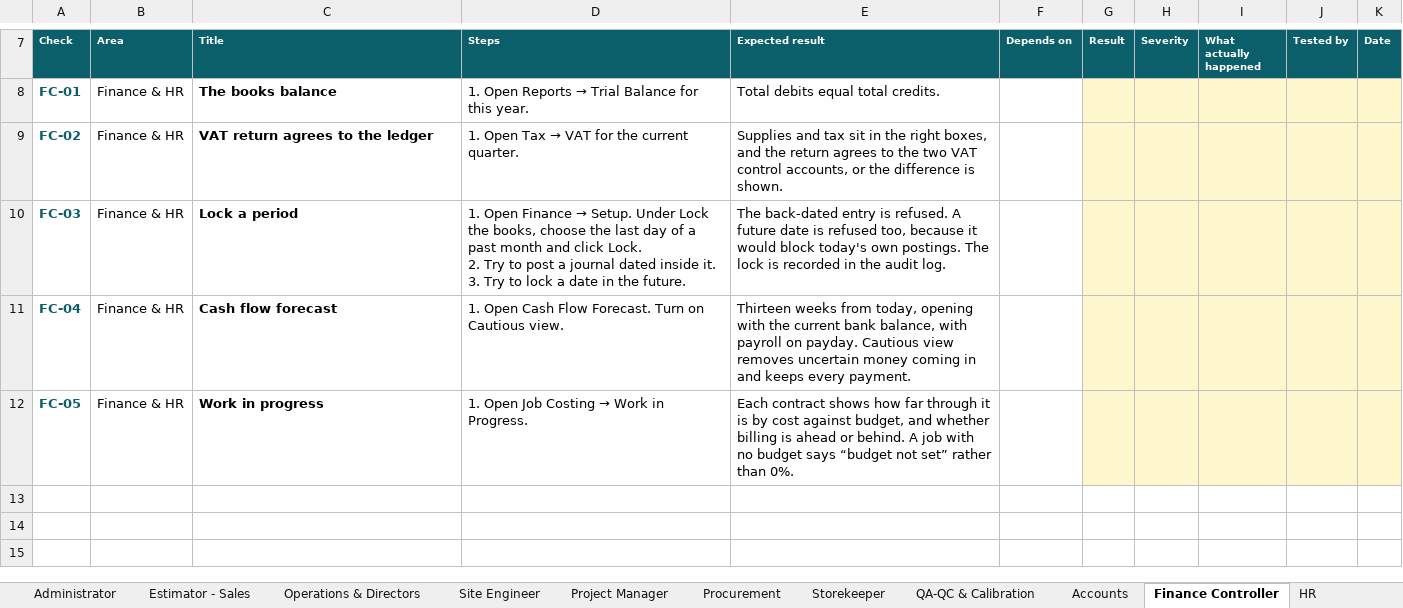
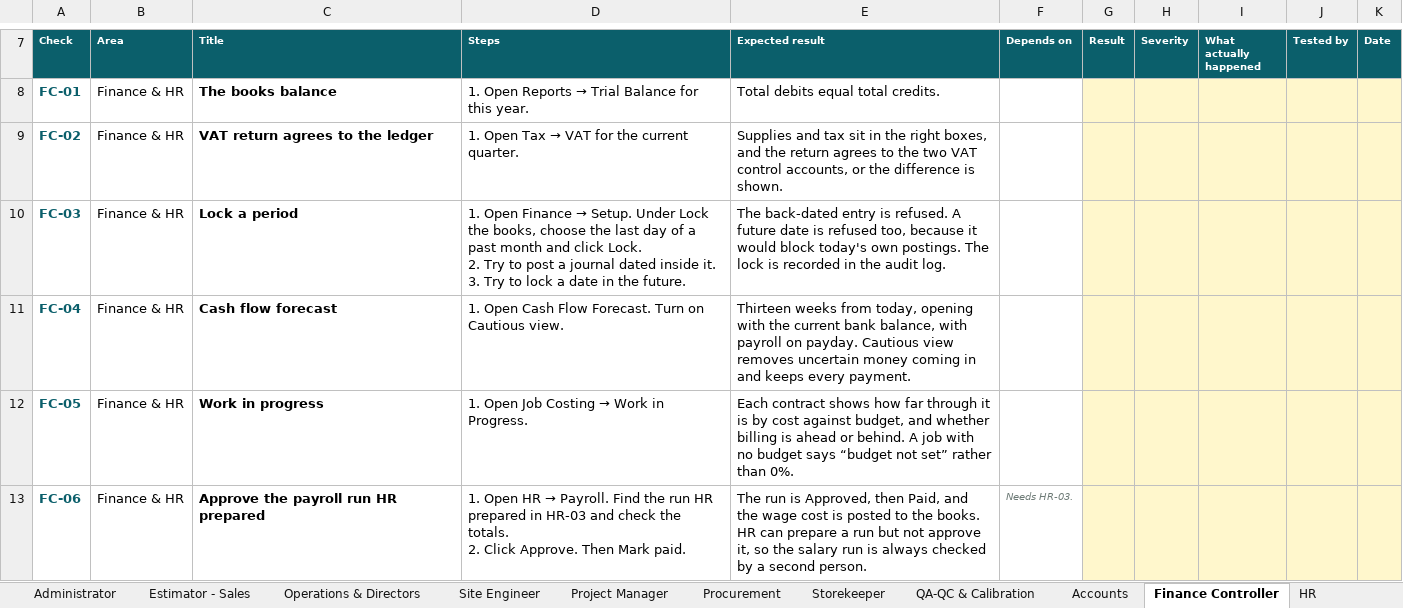
Before and after one commit to bibin9/WB_ERP, an Excel workbook: docs/White_and_Bright_ERP_Acceptance_Scripts.xlsx, sheet Finance Controller, drawn as a sheet; only a part is shown, gaps mark what is left out; values as stored, in another font and other column widths than the file's, no borders; conditional formats not drawn; ↵ is a line break in a cell; the diff names each change by its address in the sheet, - before the commit and + after, or states it on an @@ line.

```diff
--- a/docs/White_and_Bright_ERP_Acceptance_Scripts.xlsx (sheet Finance Controller)
+++ b/docs/White_and_Bright_ERP_Acceptance_Scripts.xlsx (sheet Finance Controller)
+row 13: FC-06 | Finance & HR | Approve the payroll run HR prepared | 1. Open HR → Payroll. Find the run HR prepared in HR-03 and check the totals. ↵ 2. Click Approve. Then Mark paid. | The run is Approved, then Paid, and the wage cost is posted to the books. HR can prepare a run but not approve it, so the salary run is always checked by a second person. | Needs HR-03.
```
Also changed, not shown: sheet Summary, sheet HR, sheet Start here, other sheet tabs, 19 other files.
